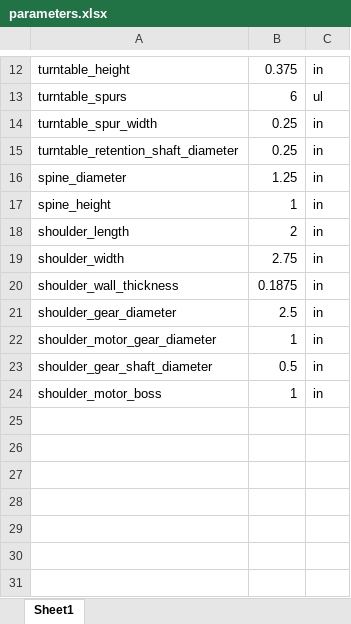
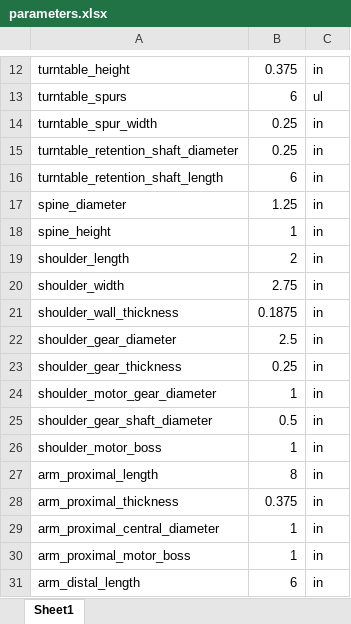
Before and after one commit to PaigePratt/fbd-brachium, an Excel workbook: cad/parameters.xlsx, sheet Sheet1, drawn as a sheet; only a part is shown, gaps mark what is left out; values as stored, in another font and other column widths than the file's, no borders; the diff names each change by its address in the sheet, - before the commit and + after, or states it on an @@ line.

Commit message:
added proximal and distal arms v1, no gear

```diff
--- a/cad/parameters.xlsx (sheet Sheet1)
+++ b/cad/parameters.xlsx (sheet Sheet1)
+row 16: turntable_retention_shaft_length | 6 | in
+row 23: shoulder_gear_thickness | 0.25 | in
+row 27: arm_proximal_length | 8 | in
+row 28: arm_proximal_thickness | 0.375 | in
+row 29: arm_proximal_central_diameter | 1 | in
+row 30: arm_proximal_motor_boss | 1 | in
+row 31: arm_distal_length | 6 | in
```
Also changed, not shown: 9 other files.
